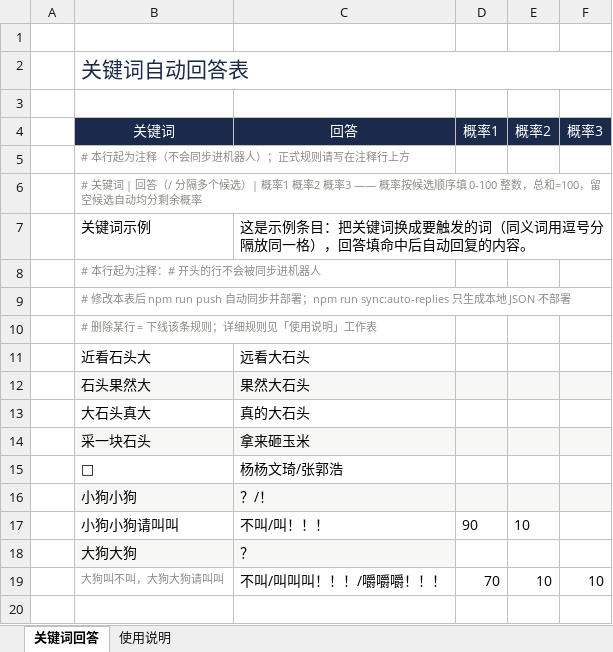
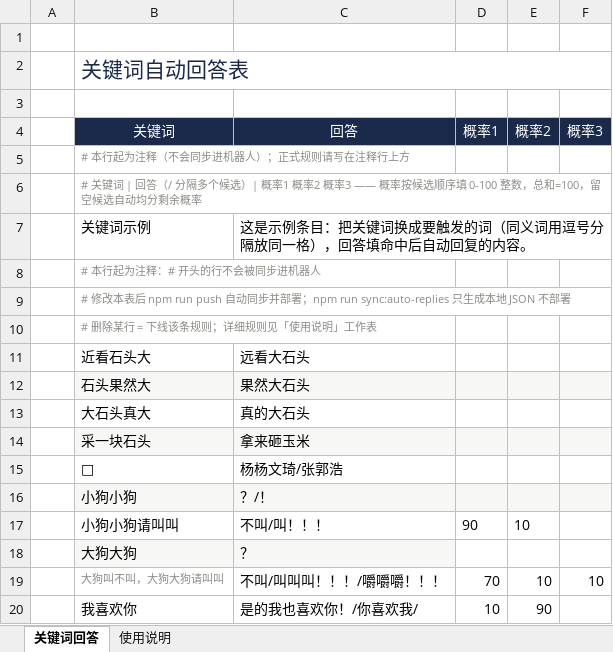
Before and after one commit to NepheLoudy/Qianli-Project-Management-Robot, an Excel workbook: 关键词回答表.xlsx, sheet 关键词回答, drawn as a sheet; values as stored, in another font and other column widths than the file's, no borders; the diff names each change by its address in the sheet, - before the commit and + after, or states it on an @@ line.

```diff
--- a/关键词回答表.xlsx (sheet 关键词回答)
+++ b/关键词回答表.xlsx (sheet 关键词回答)
+row 20:  | 我喜欢你 | 是的我也喜欢你！/你喜欢我/ | 10 | 90
```
Also changed, not shown: 1 other file.
